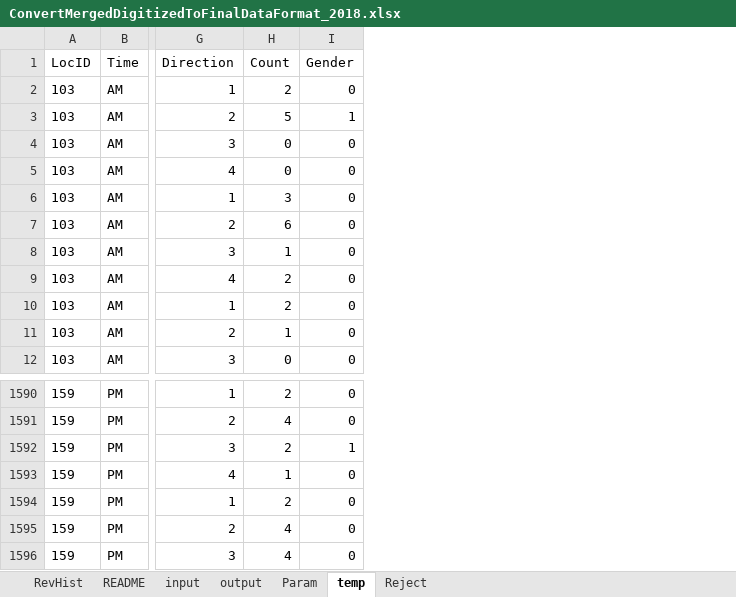
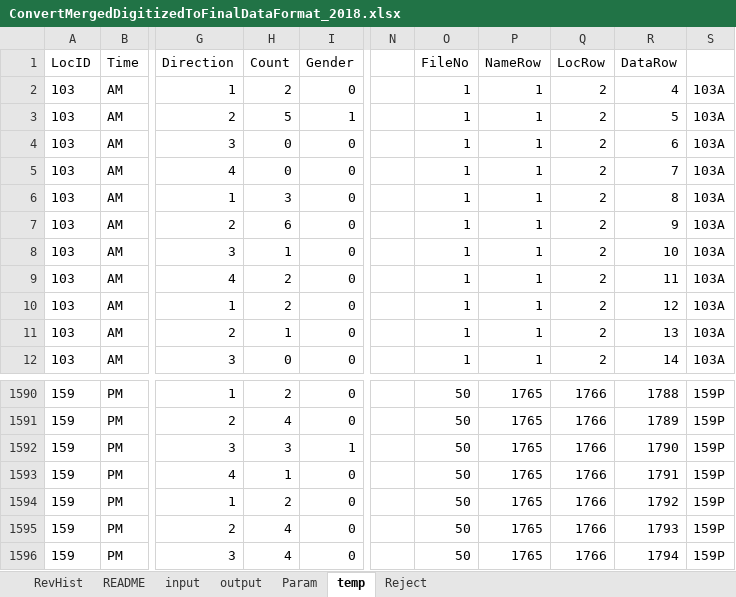
Before and after one commit to biketempe/DataAnalysis, an Excel workbook: dataproc/Excel/ConvertMergedDigitizedToFinalDataFormat_2018.xlsx, sheet temp, drawn as a sheet; only a part is shown, gaps mark what is left out; values as stored, in another font and other column widths than the file's, no borders; the diff names each change by its address in the sheet, - before the commit and + after, or states it on an @@ line.

Commit message:
ConvertMergedDigitizedToFinalDataFormat_2018.xlsx Implemented error corrections in "input" instead of "output"; caught one missing error correction
LocID.xlsx
Broadway & College: EB, WB lane 3 was 0
Add 2018 DataOut; LocIDs!CE:CM: accept "NA" by using "isnumber" vs. len()

```diff
--- a/dataproc/Excel/ConvertMergedDigitizedToFinalDataFormat_2018.xlsx (sheet temp)
+++ b/dataproc/Excel/ConvertMergedDigitizedToFinalDataFormat_2018.xlsx (sheet temp)
+column N, empty
+column O (FileNo), rows 2-12: all 1; rows 1590-1596: all 50
+column P (NameRow), rows 2-12: all 1; rows 1590-1596: all 1765
+column Q (LocRow), rows 2-12: all 2; rows 1590-1596: all 1766
+column R (DataRow), rows 2-12: 4 | 5 | 6 | 7 | 8 | 9 | 10 | 11 | 12 | 13 | 14; rows 1590-1596: 1788 | 1789 | 1790 | 1791 | 1792 | 1793 | 1794
+column S, rows 2-12: all 103A; rows 1590-1596: all 159P
-H1592 (Count): 2
+H1592 (Count): 3
```
Also changed, not shown: sheet input, sheet RevHist, sheet Param, sheet output, dataproc/Excel/LocID.xlsx.
